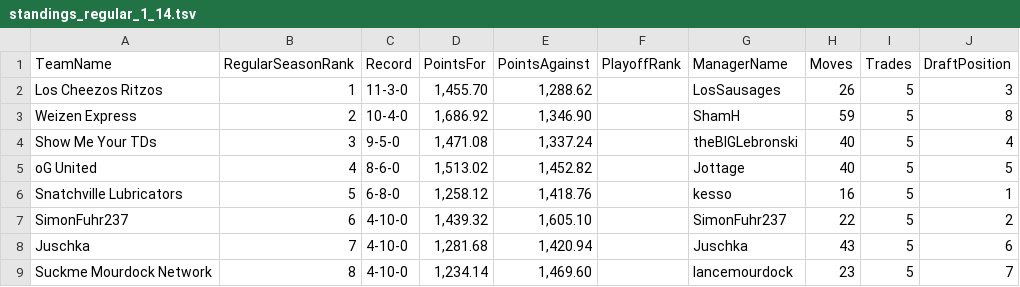
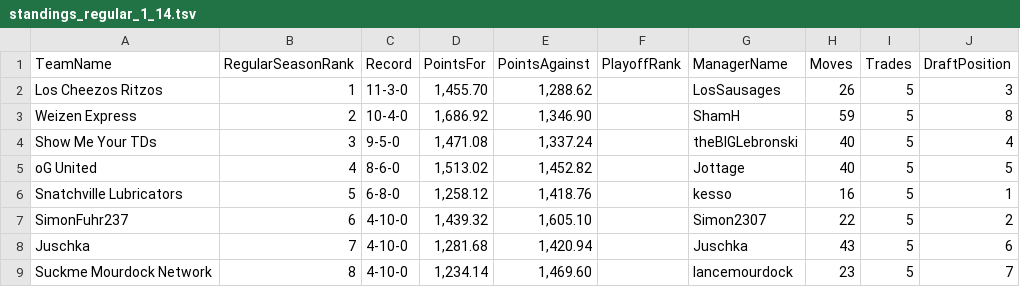
Before and after one commit to KoBeWa/FF-Scraping, a TSV file: output/2022/standings_regular_1_14.tsv, drawn as a sheet.

Commit message:
Update standings_regular_1_14.tsv

```diff
--- a/output/2022/standings_regular_1_14.tsv
+++ b/output/2022/standings_regular_1_14.tsv
@@ -6,3 +6,3 @@ oG United	4	8-6-0	1,513.02	1,452.82		Jottage	40	5	5
 Snatchville Lubricators	5	6-8-0	1,258.12	1,418.76		kesso	16	5	1
-SimonFuhr237	6	4-10-0	1,439.32	1,605.10		SimonFuhr237	22	5	2
+SimonFuhr237	6	4-10-0	1,439.32	1,605.10		Simon2307	22	5	2
 Juschka	7	4-10-0	1,281.68	1,420.94		Juschka	43	5	6
```
